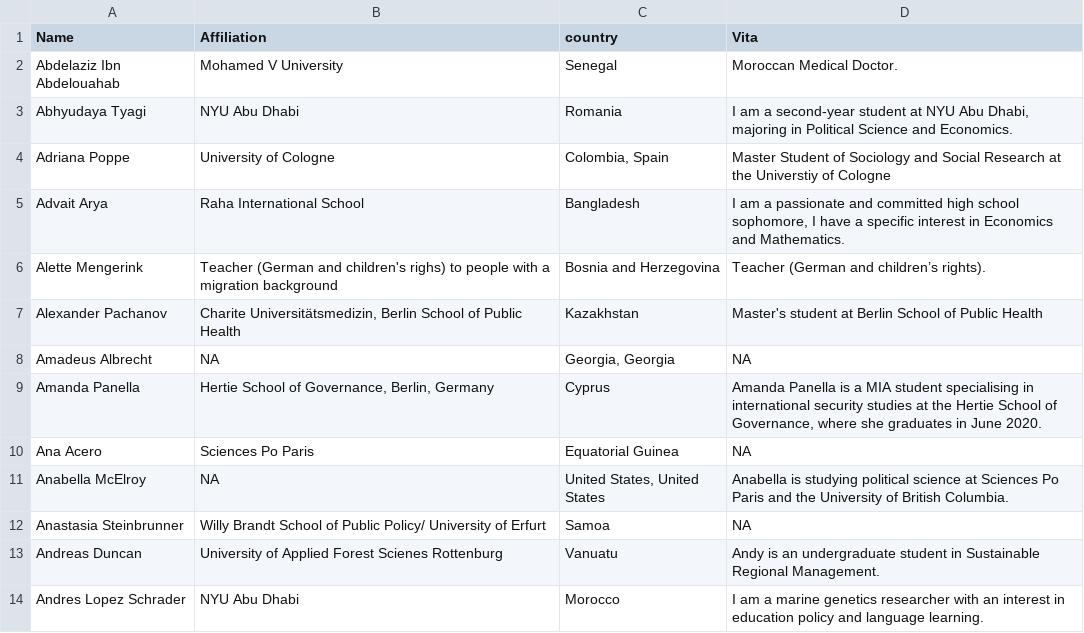
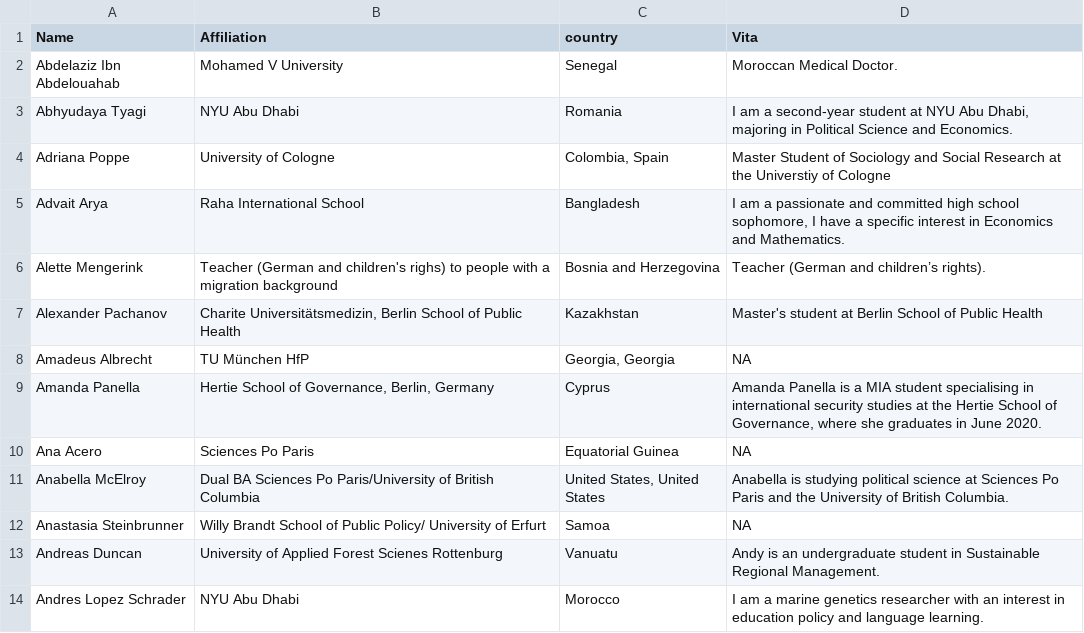
Before and after one commit to LuMesserschmidt/CoronaNet, a CSV file: data/people/contribution.csv, drawn as a sheet; only a part is shown; the diff covers the shown part only.

```diff
--- a/data/people/contribution.csv
+++ b/data/people/contribution.csv
@@ -7,6 +7,6 @@ Alette Mengerink,Teacher (German and children's righs) to people with a migratio
 Alexander Pachanov,"Charite Universitätsmedizin, Berlin School of Public Health",Kazakhstan,Master's student at Berlin School of Public Health
-Amadeus Albrecht,NA,"Georgia, Georgia",NA
+Amadeus Albrecht,TU München HfP,"Georgia, Georgia",NA
 Amanda Panella,"Hertie School of Governance, Berlin, Germany",Cyprus,"Amanda Panella is a MIA student specialising in international security studies at the Hertie School of Governance, where she graduates in June 2020."
 Ana Acero,Sciences Po Paris,Equatorial Guinea,NA
-Anabella McElroy,NA,"United States, United States",Anabella is studying political science at Sciences Po Paris and the University of British Columbia.
+Anabella McElroy,Dual BA Sciences Po Paris/University of British Columbia,"United States, United States",Anabella is studying political science at Sciences Po Paris and the University of British Columbia.
 Anastasia Steinbrunner,Willy Brandt School of Public Policy/ University of Erfurt,Samoa,NA
```
Also changed, not shown: 1 added row and 24 edited cells elsewhere in this file, docs/data/people/contribution.csv, 33 other files.
